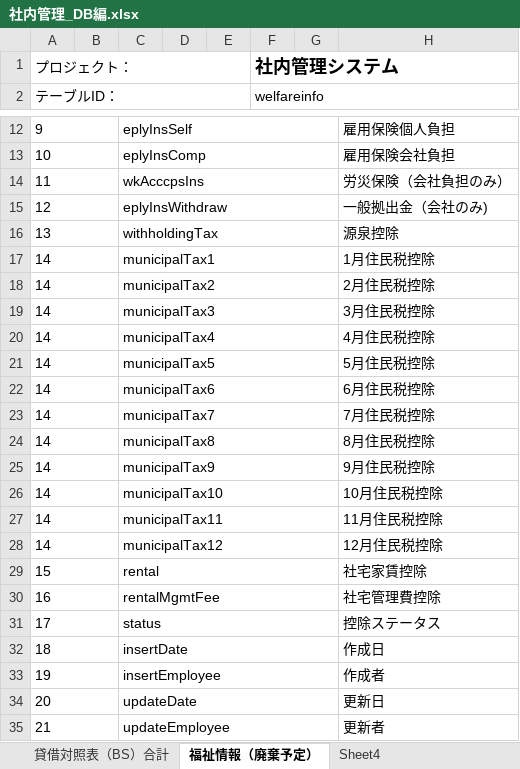
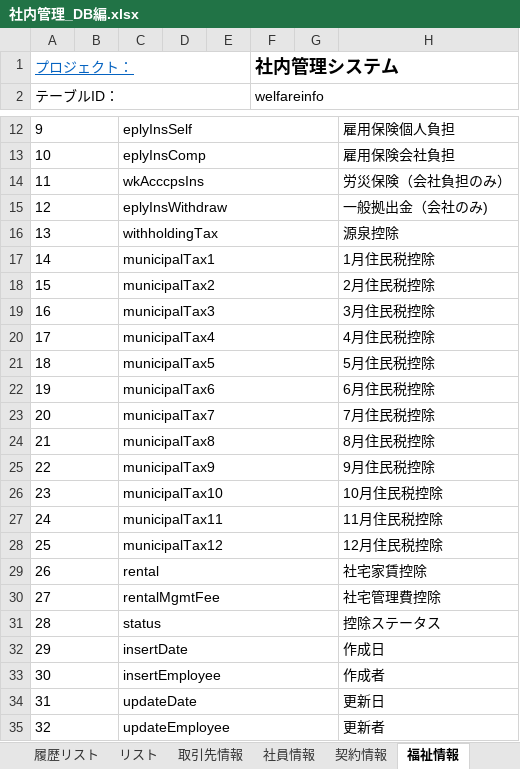
Before and after one commit to softtechSoft/emsm, an Excel workbook: DOC/DB編/社内管理_DB編.xlsx, sheet 福祉情報, drawn as a sheet; only a part is shown, gaps mark what is left out; values as stored, in another font and other column widths than the file's, no borders; the diff names each change by its address in the sheet, - before the commit and + after, or states it on an @@ line.

```diff
--- a/DOC/DB編/社内管理_DB編.xlsx (sheet 福祉情報)
+++ b/DOC/DB編/社内管理_DB編.xlsx (sheet 福祉情報)
-sheet tab: 福祉情報（廃棄予定）
+sheet tab: 福祉情報
@@ A1 underline: off → on, text colour: black → #0563C1 @@
-A18 (テーブルID：): 14
+A18 (テーブルID：): 15
-A19 (テーブルID：): 14
+A19 (テーブルID：): 16
-A20 (テーブルID：): 14
+A20 (テーブルID：): 17
-A21 (テーブルID：): 14
+A21 (テーブルID：): 18
-A22 (テーブルID：): 14
+A22 (テーブルID：): 19
-A23 (テーブルID：): 14
+A23 (テーブルID：): 20
-A24 (テーブルID：): 14
+A24 (テーブルID：): 21
-A25 (テーブルID：): 14
+A25 (テーブルID：): 22
-A26 (テーブルID：): 14
+A26 (テーブルID：): 23
-A27 (テーブルID：): 14
+A27 (テーブルID：): 24
-A28 (テーブルID：): 14
+A28 (テーブルID：): 25
-A29 (テーブルID：): 15
+A29 (テーブルID：): 26
-A30 (テーブルID：): 16
+A30 (テーブルID：): 27
-A31 (テーブルID：): 17
+A31 (テーブルID：): 28
-A32 (テーブルID：): 18
+A32 (テーブルID：): 29
-A33 (テーブルID：): 19
+A33 (テーブルID：): 30
-A34 (テーブルID：): 20
+A34 (テーブルID：): 31
-A35 (テーブルID：): 21
+A35 (テーブルID：): 32
```
Also changed, not shown: sheet リスト, other sheet tabs, charts or pictures, 1 other file.
